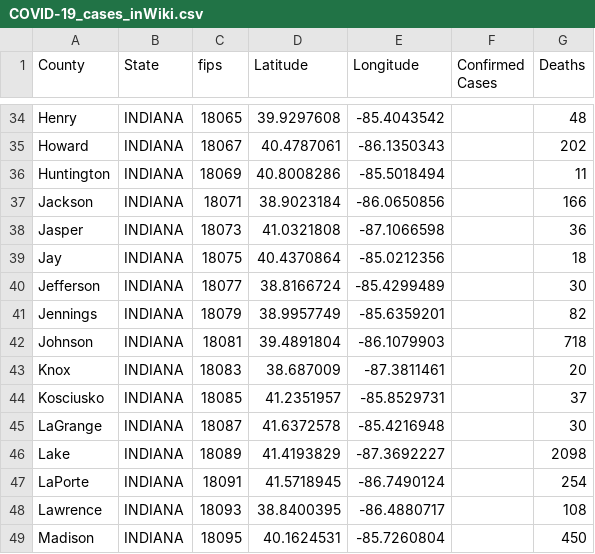
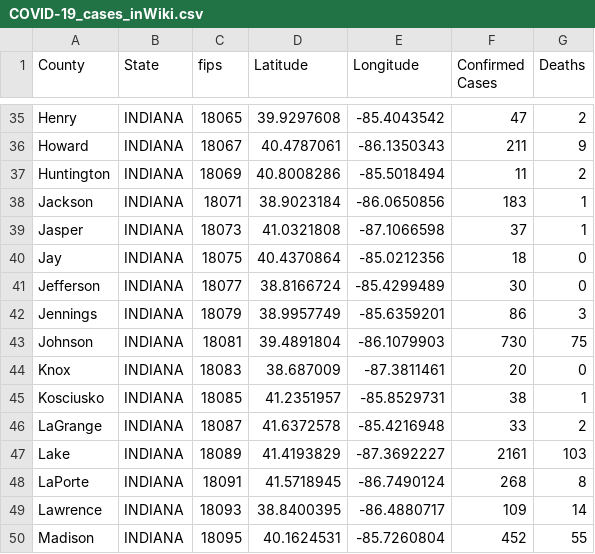
Before and after one commit to ThanatoSohne/COVID-19-Visual-Tool, a CSV file: Web Scraped Docs/US States/COVID-19_cases_inWiki.csv, drawn as a sheet; only a part is shown, gaps mark what is left out; addresses are those after the commit; the diff covers the shown part only; the diff names each change by its address in the sheet, - before the commit and + after, or states it on an @@ line.

```diff
--- a/Web Scraped Docs/US States/COVID-19_cases_inWiki.csv
+++ b/Web Scraped Docs/US States/COVID-19_cases_inWiki.csv
-F35 (Confirmed Cases): (empty)
+F35 (Confirmed Cases): 47
-G35 (Deaths): 48
+G35 (Deaths): 2
-F36 (Confirmed Cases): (empty)
+F36 (Confirmed Cases): 211
-G36 (Deaths): 202
+G36 (Deaths): 9
-F37 (Confirmed Cases): (empty)
+F37 (Confirmed Cases): 11
-G37 (Deaths): 11
+G37 (Deaths): 2
-F38 (Confirmed Cases): (empty)
+F38 (Confirmed Cases): 183
-G38 (Deaths): 166
+G38 (Deaths): 1
-F39 (Confirmed Cases): (empty)
+F39 (Confirmed Cases): 37
-G39 (Deaths): 36
+G39 (Deaths): 1
-F40 (Confirmed Cases): (empty)
+F40 (Confirmed Cases): 18
-G40 (Deaths): 18
+G40 (Deaths): 0
-F41 (Confirmed Cases): (empty)
+F41 (Confirmed Cases): 30
-G41 (Deaths): 30
+G41 (Deaths): 0
-F42 (Confirmed Cases): (empty)
+F42 (Confirmed Cases): 86
-G42 (Deaths): 82
+G42 (Deaths): 3
-F43 (Confirmed Cases): (empty)
+F43 (Confirmed Cases): 730
-G43 (Deaths): 718
+G43 (Deaths): 75
-F44 (Confirmed Cases): (empty)
+F44 (Confirmed Cases): 20
-G44 (Deaths): 20
+G44 (Deaths): 0
-F45 (Confirmed Cases): (empty)
+F45 (Confirmed Cases): 38
-G45 (Deaths): 37
+G45 (Deaths): 1
-F46 (Confirmed Cases): (empty)
+F46 (Confirmed Cases): 33
-G46 (Deaths): 30
+G46 (Deaths): 2
-F47 (Confirmed Cases): (empty)
+F47 (Confirmed Cases): 2161
-G47 (Deaths): 2098
+G47 (Deaths): 103
-F48 (Confirmed Cases): (empty)
+F48 (Confirmed Cases): 268
-G48 (Deaths): 254
+G48 (Deaths): 8
-F49 (Confirmed Cases): (empty)
+F49 (Confirmed Cases): 109
-G49 (Deaths): 108
+G49 (Deaths): 14
-F50 (Confirmed Cases): (empty)
+F50 (Confirmed Cases): 452
-G50 (Deaths): 450
+G50 (Deaths): 55
```
Also changed, not shown: 1 added row, 1 removed row and 150 edited cells elsewhere in this file.
